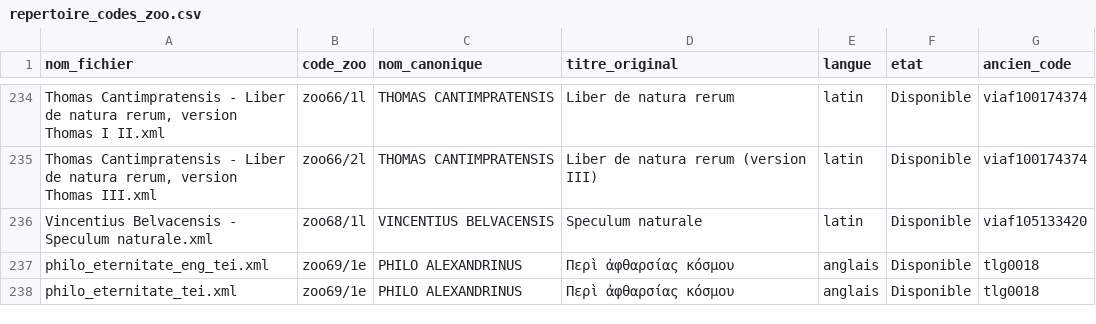
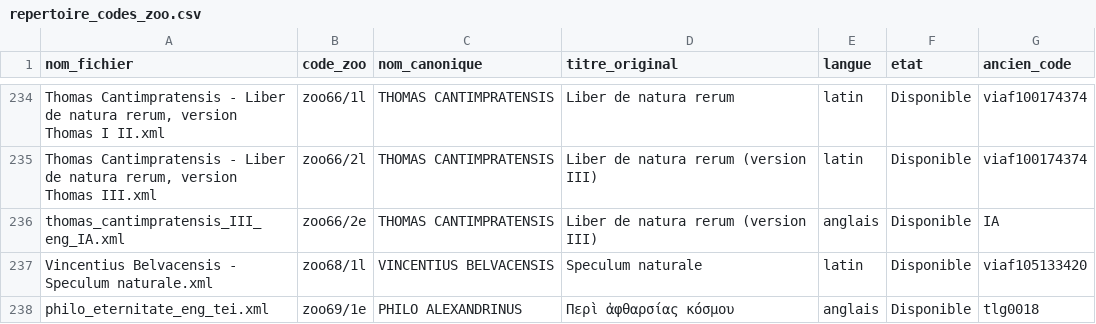
Before and after one commit to Wimmics/zoomathia, a CSV file: Named_entity_recognition/data/repertoire_zoo/repertoire_codes_zoo.csv, drawn as a sheet; only a part is shown, gaps mark what is left out; the shorter side is filled out with more unchanged rows; the diff names each change by its address in the sheet, - before the commit and + after, or states it on an @@ line.

Commit message:
Ajoute Thomas Cantimpratensis, Liber de natura rerum version Thomas III, traduction anglaise (zoo66/2e, IA non relue) - 560 citations, 262 chapitres, 6 livres (quadrupedes, oiseaux, monstres marins, poissons, serpents, vers), a partir du latin deja present dans le corpus (zoo66/2l, source academique Sourcencyme/IRHT)

```diff
--- a/Named_entity_recognition/data/repertoire_zoo/repertoire_codes_zoo.csv
+++ b/Named_entity_recognition/data/repertoire_zoo/repertoire_codes_zoo.csv
+row 236: thomas_cantimpratensis_III_eng_IA.xml | zoo66/2e | THOMAS CANTIMPRATENSIS | Liber de natura rerum (version III) | anglais | Disponible | IA
```
Also changed, not shown: 1 other file.
